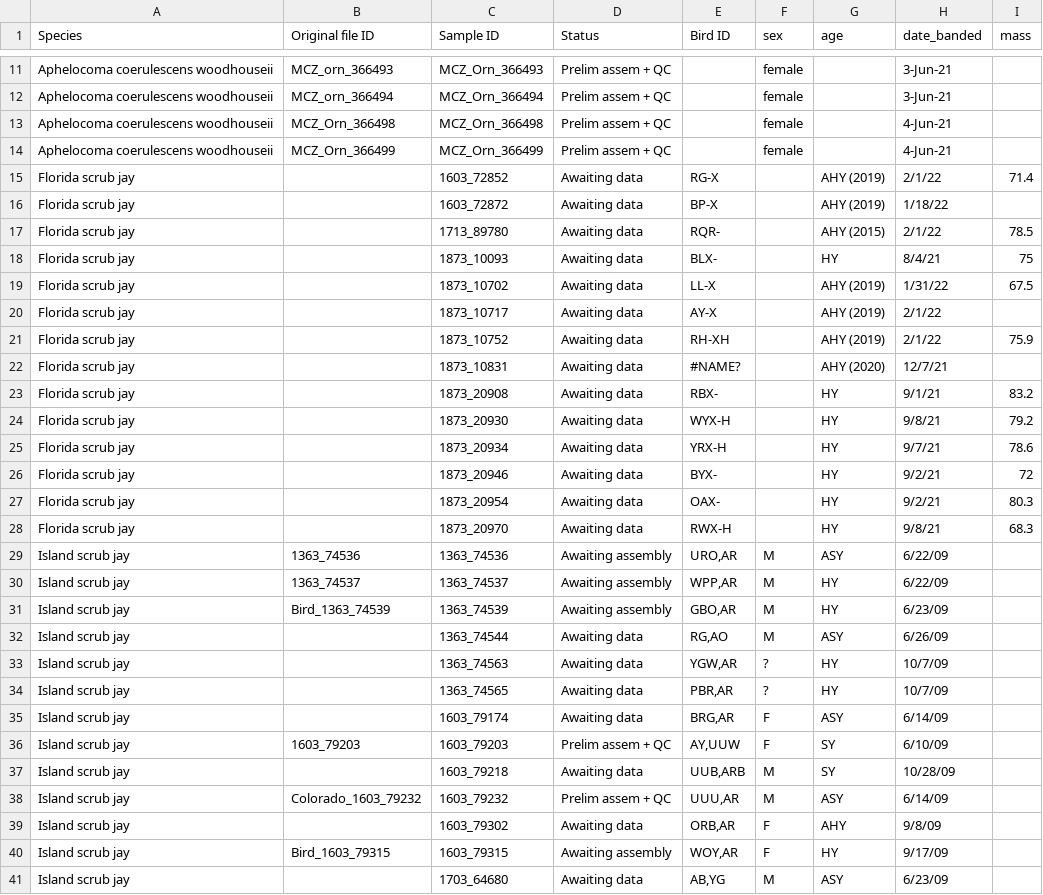
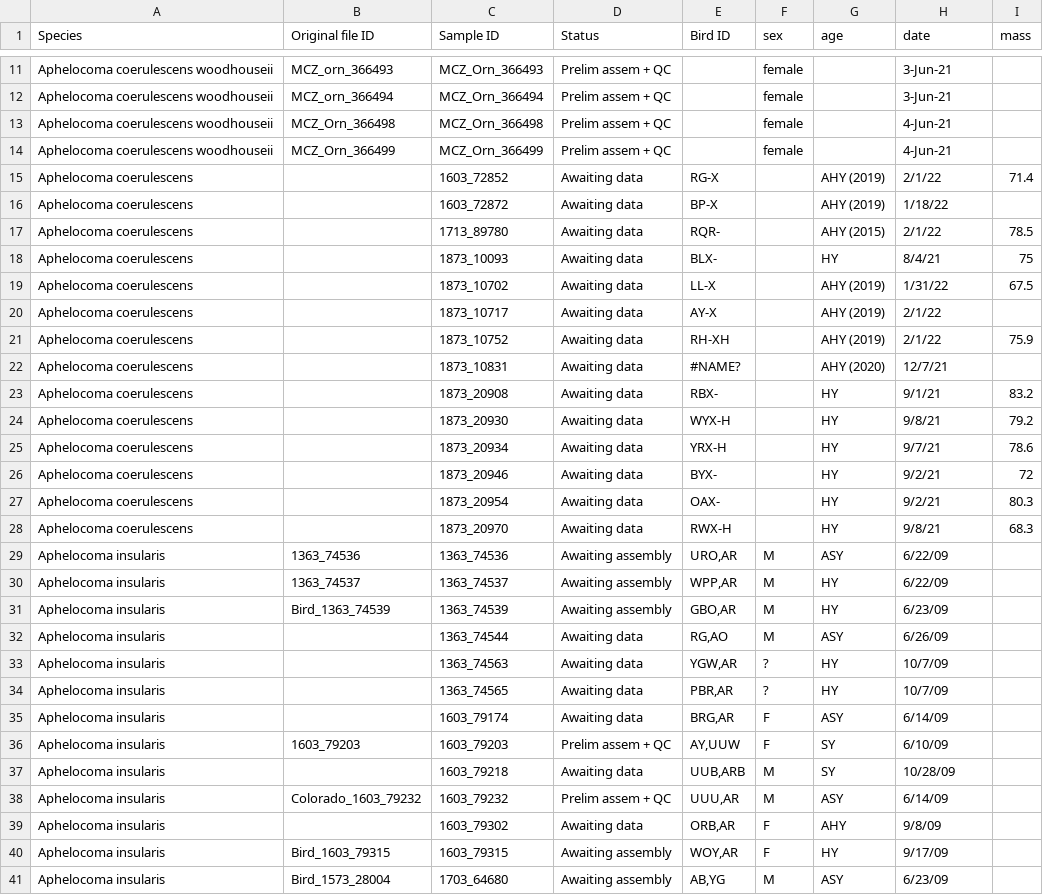
Before and after one commit to harvardinformatics/scrub-jay-genomics, a CSV file: scrubjay-samples.csv, drawn as a sheet; only a part is shown, gaps mark what is left out; the diff covers the shown part only; the diff names each change by its address in the sheet, - before the commit and + after, or states it on an @@ line.

Commit message:
update sample metadata

```diff
--- a/scrubjay-samples.csv
+++ b/scrubjay-samples.csv
-H1: date_banded
+H1: date
-A15:A28 (Species): Florida scrub jay
+A15:A28 (Species): Aphelocoma coerulescens
-A29:A41 (Species): Island scrub jay
+A29:A41 (Species): Aphelocoma insularis
-B41 (Original file ID): (empty)
+B41 (Original file ID): Bird_1573_28004
-D41 (Status): Awaiting data
+D41 (Status): Awaiting assembly
```
Also changed, not shown: 1 removed row and 22 edited cells elsewhere in this file.
